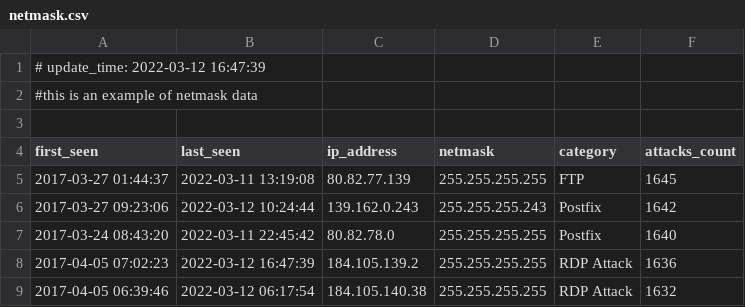
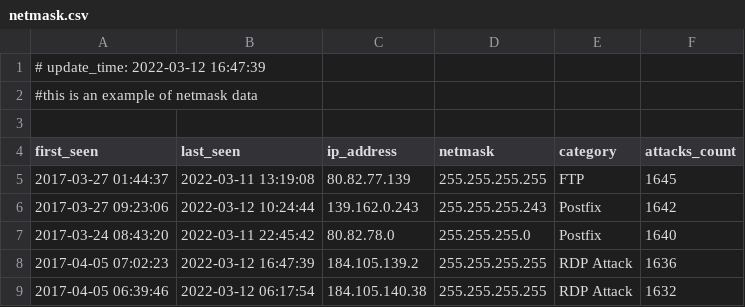
Before and after one commit to punith100/test, a CSV file: netmask.csv, drawn as a sheet.

Commit message:
Update netmask.csv

```diff
--- a/netmask.csv
+++ b/netmask.csv
@@ -6,3 +6,3 @@ first_seen,last_seen,ip_address,netmask,category,attacks_count
 2017-03-27 09:23:06,2022-03-12 10:24:44,139.162.0.243,255.255.255.243,Postfix,1642
-2017-03-24 08:43:20,2022-03-11 22:45:42,80.82.78.0,255.255.255.255,Postfix,1640
+2017-03-24 08:43:20,2022-03-11 22:45:42,80.82.78.0,255.255.255.0,Postfix,1640
 2017-04-05 07:02:23,2022-03-12 16:47:39,184.105.139.2,255.255.255.255,RDP Attack,1636
```
